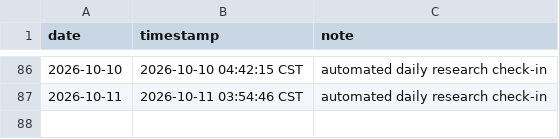
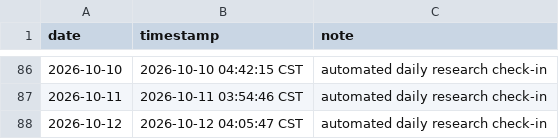
Before and after one commit to SIMON-WORLD/daily-research-log, a CSV file: activity/daily-log.csv, drawn as a sheet; only a part is shown, gaps mark what is left out.

Commit message:
chore: daily research check-in 2026-10-12

```diff
--- a/activity/daily-log.csv
+++ b/activity/daily-log.csv
@@ -87 +87,2 @@ date,timestamp,note
 2026-10-11,2026-10-11 03:54:46 CST,automated daily research check-in
+2026-10-12,2026-10-12 04:05:47 CST,automated daily research check-in
```
